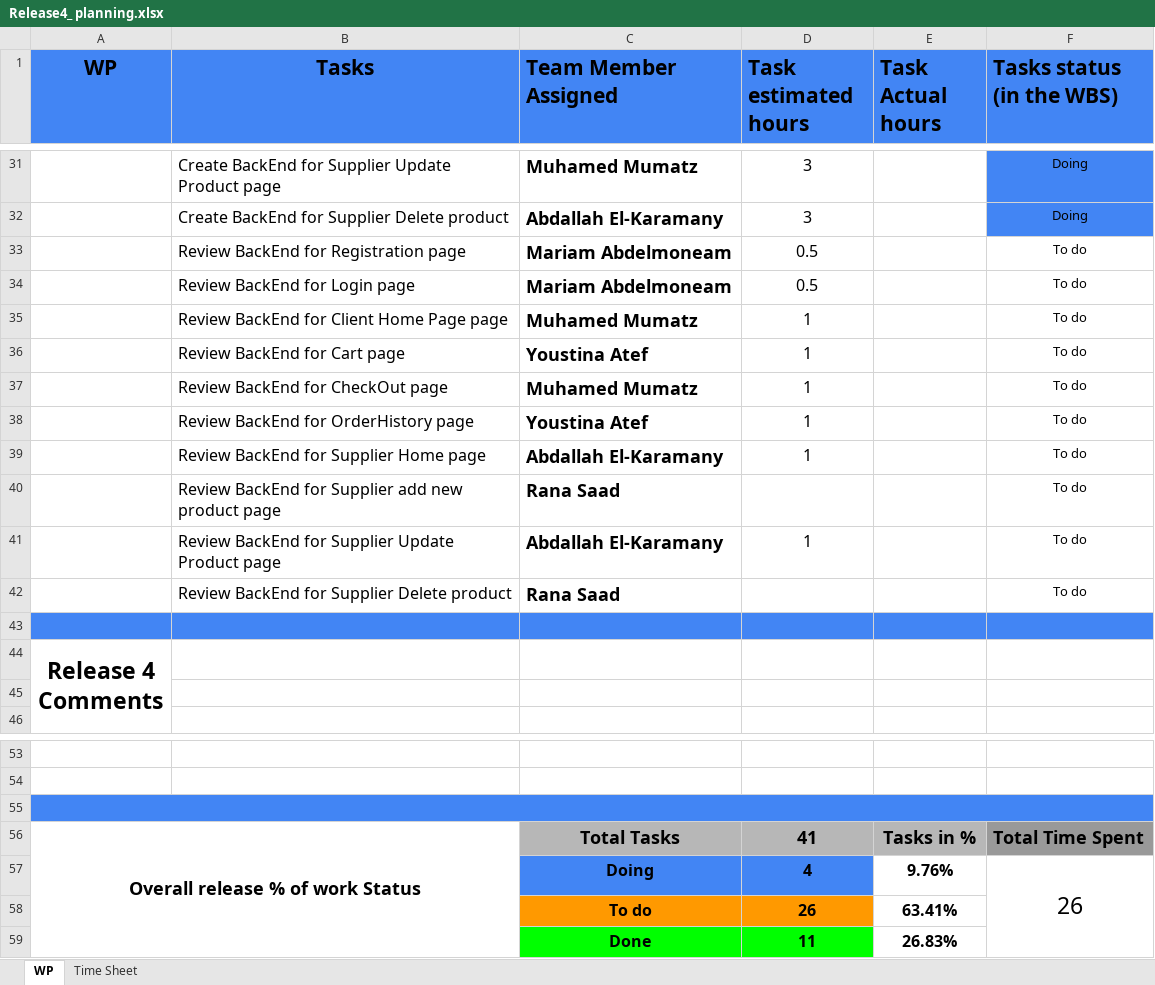
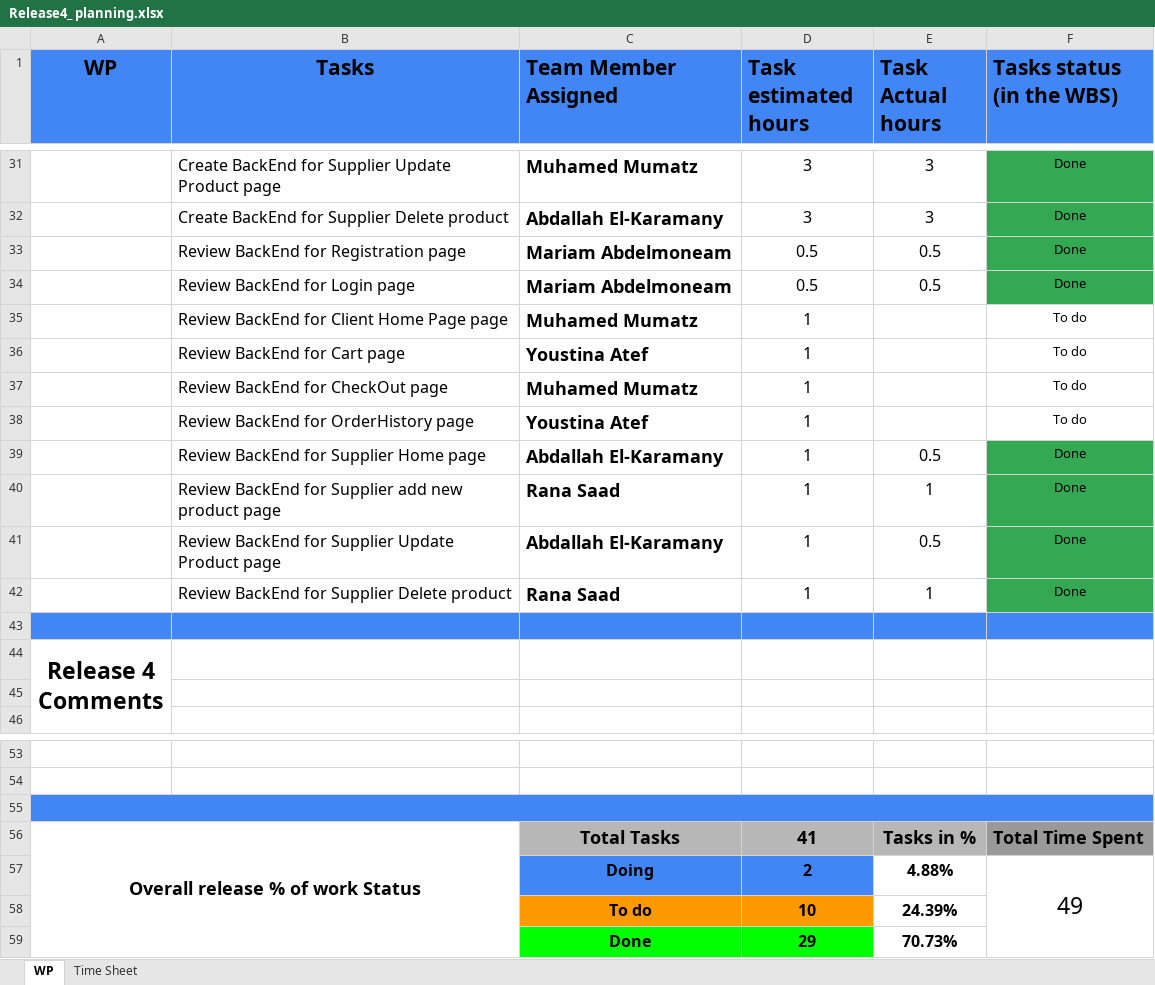
Before and after one commit to abdallahEl-Karamany/Online-Mobile-Store-WebSite, an Excel workbook: Release Planning/Release4_ planning.xlsx, sheet WP, drawn as a sheet; only a part is shown, gaps mark what is left out; values as stored, in another font and other column widths than the file's, no borders; removed rows and columns are numbered as before the commit, all else as after; the diff covers the shown part only; the diff names each change by its address in the sheet, - before the commit and + after, or states it on an @@ line.

Commit message:
Doc: added actual hours for backend of supplier features

```diff
--- a/Release Planning/Release4_ planning.xlsx (sheet WP)
+++ b/Release Planning/Release4_ planning.xlsx (sheet WP)
-E31:E32 (Task Actual hours): (empty)
+E31:E32 (Task Actual hours): 3
-F31:F32 (Tasks status (in the WBS)): Doing
+F31:F32 (Tasks status (in the WBS)): Done
-F31:F32 fill: #4285F4
+F31:F32 fill: #34A853
-E33:E34 (Task Actual hours): (empty)
+E33:E34 (Task Actual hours): 0.5
-F33:F34 (Tasks status (in the WBS)): To do
+F33:F34 (Tasks status (in the WBS)): Done
-F33:F34 fill: none
+F33:F34 fill: #34A853
-E39 (Task Actual hours): (empty)
+E39 (Task Actual hours): 0.5
-F39 (Tasks status (in the WBS)): To do
+F39 (Tasks status (in the WBS)): Done
-F39 fill: none
+F39 fill: #34A853
-row 40:  | Review BackEnd for Supplier add new product page | Rana Saad |  |  | To do
+row 40:  | Review BackEnd for Supplier add new product page | Rana Saad | 1 | 1 | Done
-E41 (Task Actual hours): (empty)
+E41 (Task Actual hours): 0.5
-F41 (Tasks status (in the WBS)): To do
+F41 (Tasks status (in the WBS)): Done
-F41 fill: none
+F41 fill: #34A853
-row 42:  | Review BackEnd for Supplier Delete product | Rana Saad |  |  | To do
+row 42:  | Review BackEnd for Supplier Delete product | Rana Saad | 1 | 1 | Done
-row 57:  |  | Doing | 4 | 9.76% | 26
-row 58:  |  | To do | 26 | 63.41%
-row 59:  |  | Done | 11 | 26.83%
+row 57:  |  | Doing | 2 | 4.88% | 49
+row 58:  |  | To do | 10 | 24.39%
+row 59:  |  | Done | 29 | 70.73%
```
Also changed, not shown: 3 added rows, 3 removed rows, 17 edited cells and cell formats elsewhere in this sheet, sheet Time Sheet.
